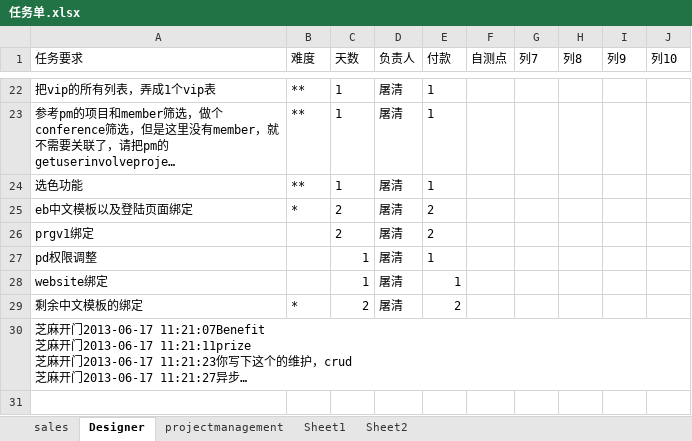
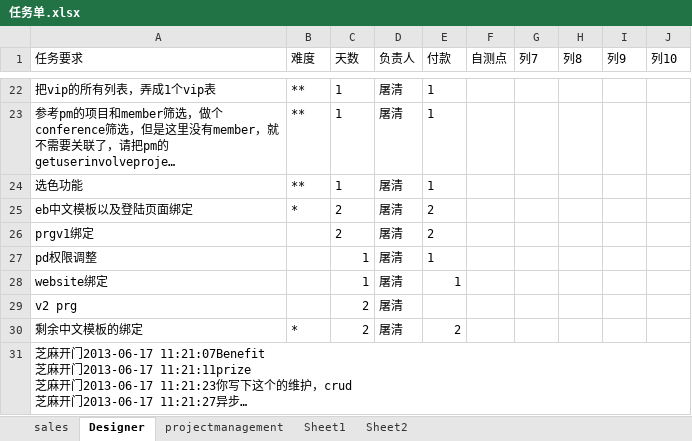
Before and after one commit to andrearustia6/cdmc-sales, an Excel workbook: Tasks/任务单.xlsx, sheet Designer, drawn as a sheet; only a part is shown, gaps mark what is left out; long unchanged cells end in …; values as stored, in another font and other column widths than the file's, no borders; the diff names each change by its address in the sheet, - before the commit and + after, or states it on an @@ line.

```diff
--- a/Tasks/任务单.xlsx (sheet Designer)
+++ b/Tasks/任务单.xlsx (sheet Designer)
+row 29: v2 prg |  | 2 | 屠清
```
Also changed, not shown: sheet projectmanagement.
